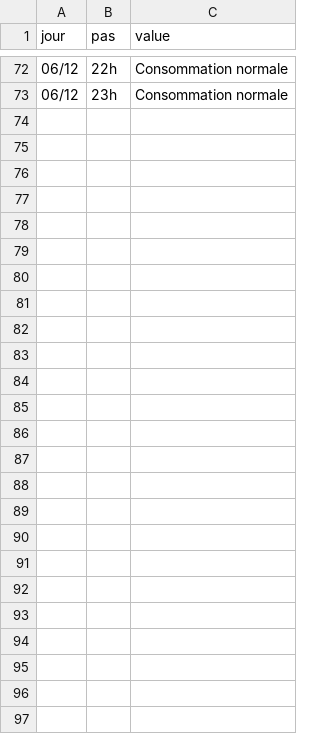
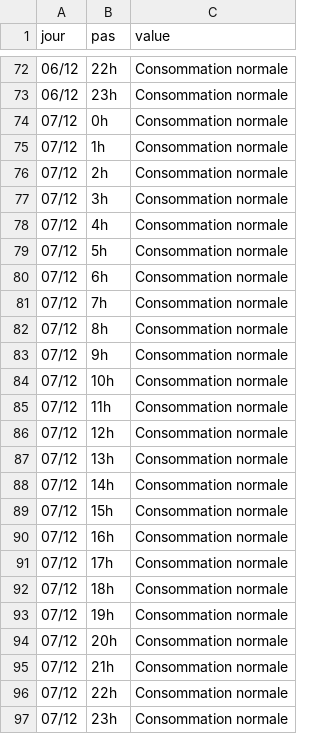
Before and after one commit to mattifaye/ew, a CSV file: ecowatt.csv, drawn as a sheet; only a part is shown, gaps mark what is left out.

```diff
--- a/ecowatt.csv
+++ b/ecowatt.csv
@@ -73 +73,25 @@ jour,pas,value
 06/12,23h,Consommation normale
+07/12,0h,Consommation normale
+07/12,1h,Consommation normale
+07/12,2h,Consommation normale
+07/12,3h,Consommation normale
+07/12,4h,Consommation normale
+07/12,5h,Consommation normale
+07/12,6h,Consommation normale
+07/12,7h,Consommation normale
+07/12,8h,Consommation normale
+07/12,9h,Consommation normale
+07/12,10h,Consommation normale
+07/12,11h,Consommation normale
+07/12,12h,Consommation normale
+07/12,13h,Consommation normale
+07/12,14h,Consommation normale
+07/12,15h,Consommation normale
+07/12,16h,Consommation normale
+07/12,17h,Consommation normale
+07/12,18h,Consommation normale
+07/12,19h,Consommation normale
+07/12,20h,Consommation normale
+07/12,21h,Consommation normale
+07/12,22h,Consommation normale
+07/12,23h,Consommation normale
```
Also changed, not shown: 1 other file.
